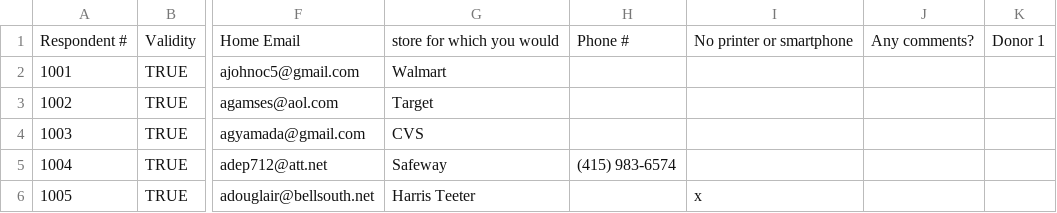
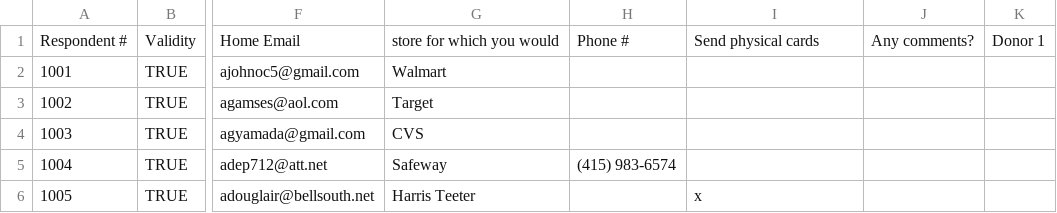
Before and after one commit to alkazarassociates/EPADonationMatch, a CSV file: sample_data/recipients2.csv, drawn as a sheet; only a part is shown, gaps mark what is left out; the diff names each change by its address in the sheet, - before the commit and + after, or states it on an @@ line.

```diff
--- a/sample_data/recipients2.csv
+++ b/sample_data/recipients2.csv
-I1: No printer or smartphone
+I1: Send physical cards
```
Also changed, not shown: sample_data/recipients_dup.csv, sample_data/rw1.csv, 5 other files.
